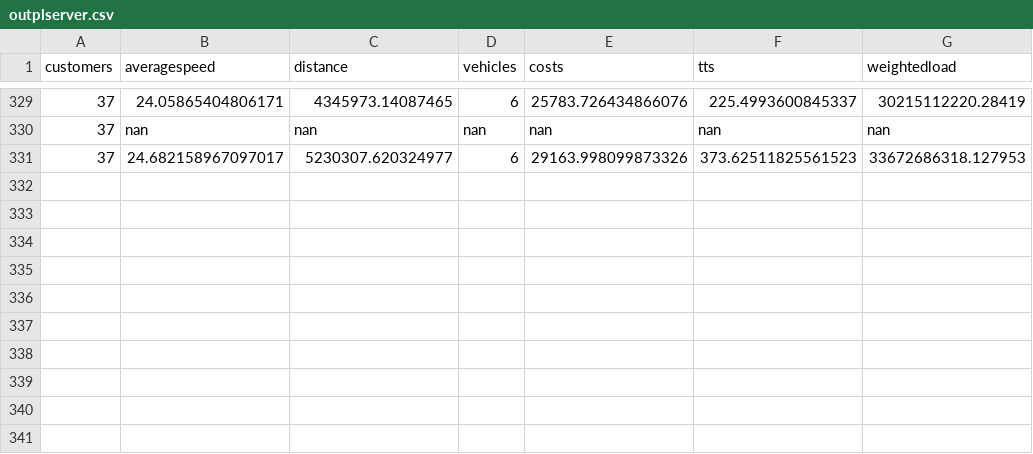
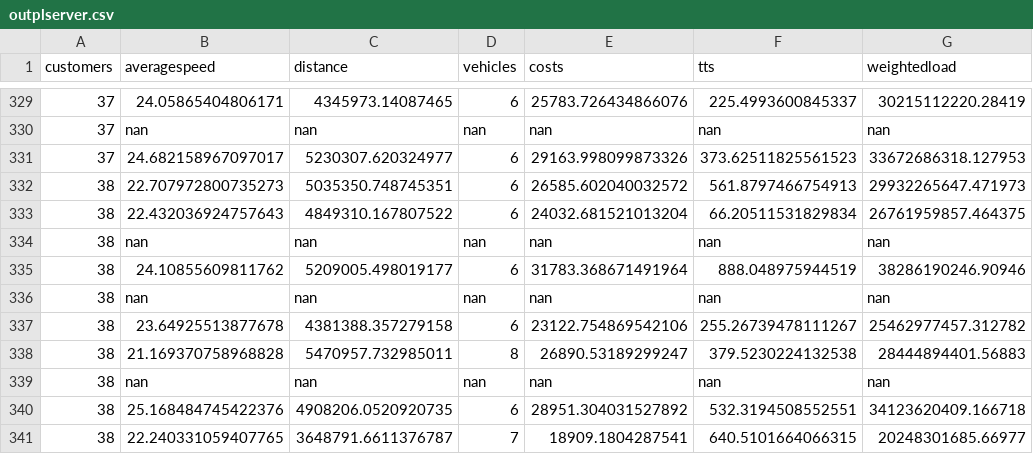
Before and after one commit to danielsich/BSC, a CSV file: output/outplserver.csv, drawn as a sheet; only a part is shown, gaps mark what is left out.

Commit message:
run load

```diff
--- a/output/outplserver.csv
+++ b/output/outplserver.csv
@@ -331 +331,11 @@ customers, averagespeed, distance, vehicles, costs,tts, weightedload
 37,24.682158967097017,5230307.620324977,6,29163.998099873326,373.62511825561523,33672686318.127953
+38,22.707972800735273,5035350.748745351,6,26585.602040032572,561.8797466754913,29932265647.471973
+38,22.432036924757643,4849310.167807522,6,24032.681521013204,66.20511531829834,26761959857.464375
+38,nan,nan,nan,nan,nan,nan
+38,24.10855609811762,5209005.498019177,6,31783.368671491964,888.048975944519,38286190246.90946
+38,nan,nan,nan,nan,nan,nan
+38,23.64925513877678,4381388.357279158,6,23122.754869542106,255.26739478111267,25462977457.312782
+38,21.169370758968828,5470957.732985011,8,26890.53189299247,379.5230224132538,28444894401.56883
+38,nan,nan,nan,nan,nan,nan
+38,25.168484745422376,4908206.0520920735,6,28951.304031527892,532.3194508552551,34123620409.166718
+38,22.240331059407765,3648791.6611376787,7,18909.1804287541,640.5101664066315,20248301685.66977
```
